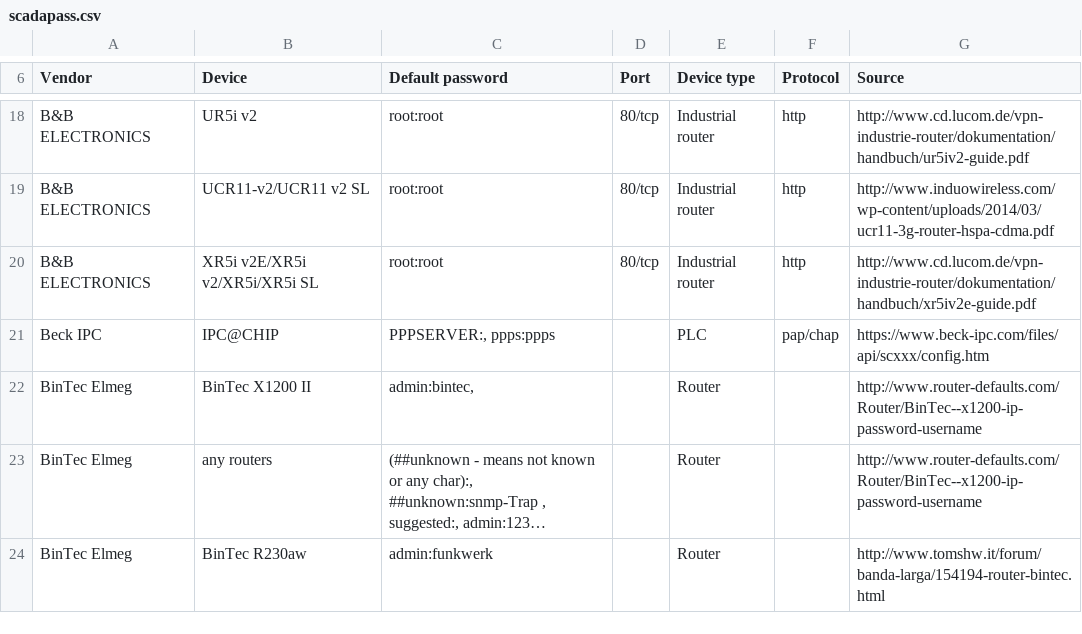
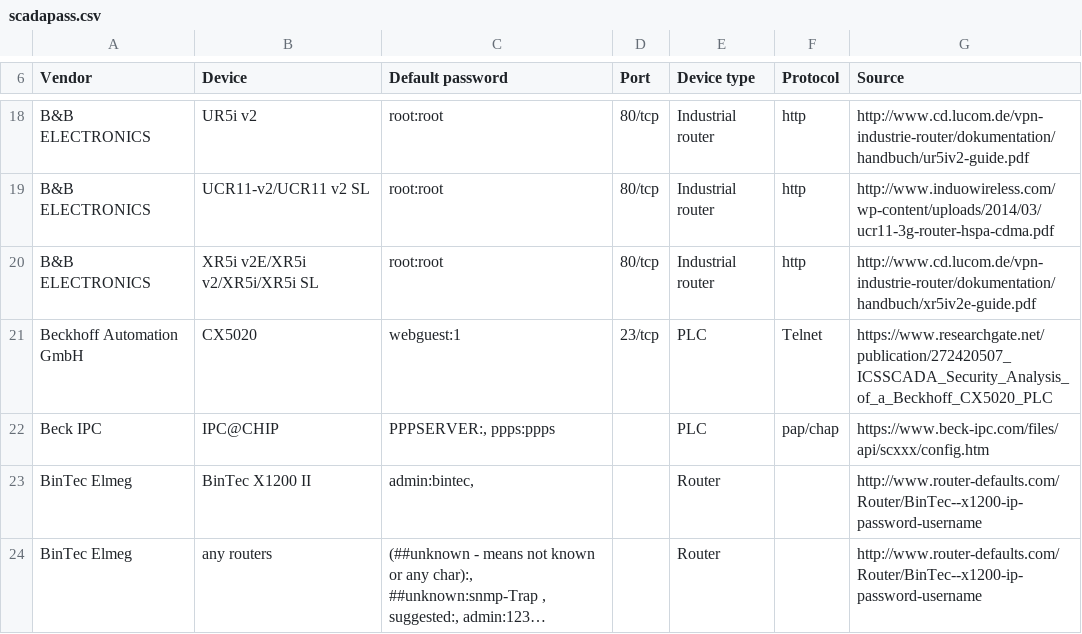
Before and after one commit to scadastrangelove/SCADAPASS, a CSV file: scadapass.csv, drawn as a sheet; only a part is shown, gaps mark what is left out; the shorter side is filled out with more unchanged rows; long unchanged cells end in …; the diff names each change by its address in the sheet, - before the commit and + after, or states it on an @@ line.

Commit message:
Update scadapass.csv

```diff
--- a/scadapass.csv
+++ b/scadapass.csv
+row 21: Beckhoff Automation GmbH | CX5020 | webguest:1 | 23/tcp | PLC | Telnet | https://www.researchgate.net/publication/272420507_ICSSCADA_Security_Analysis_of_a_Beckhoff_CX5020_PLC
```
